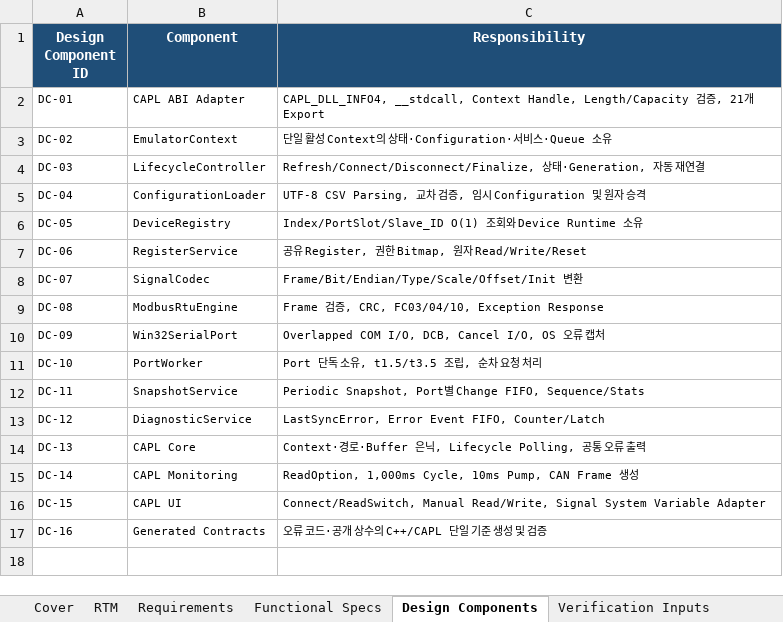
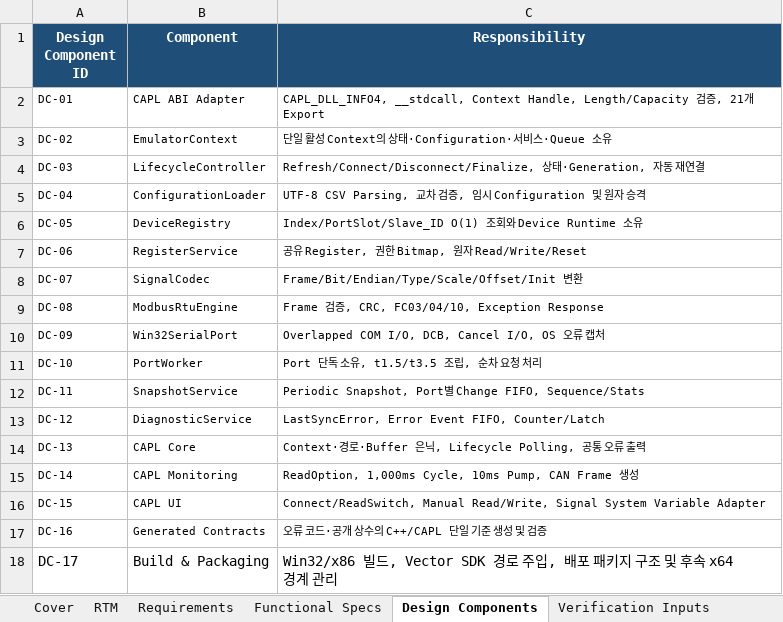
Before and after one commit to HJ-library/MB485Emul_for_CAPL, an Excel workbook: docs/04_Traceability/Modbus485Emulator_Traceability_Matrix.xlsx, sheet Design Components, drawn as a sheet; values as stored, in another font and other column widths than the file's, no borders; table styles not drawn; the diff names each change by its address in the sheet, - before the commit and + after, or states it on an @@ line.

```diff
--- a/docs/04_Traceability/Modbus485Emulator_Traceability_Matrix.xlsx (sheet Design Components)
+++ b/docs/04_Traceability/Modbus485Emulator_Traceability_Matrix.xlsx (sheet Design Components)
+row 18: DC-17 | Build & Packaging | Win32/x86 빌드, Vector SDK 경로 주입, 배포 패키지 구조 및 후속 x64 경계 관리
```
Also changed, not shown: sheet RTM, sheet Functional Specs, sheet Cover, 15 other files.
